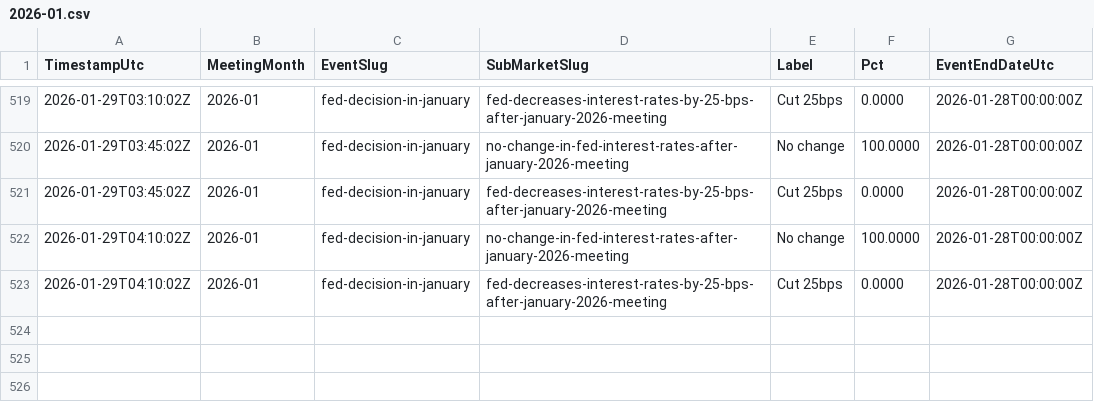
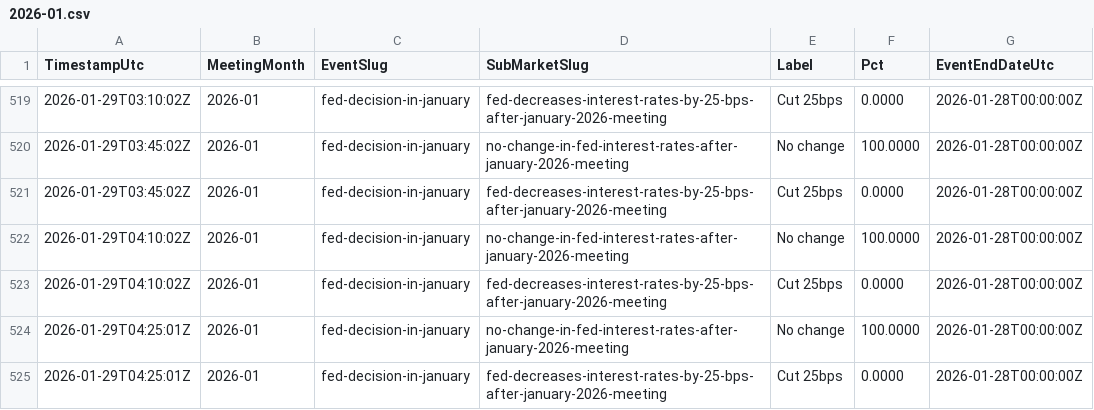
Before and after one commit to QaSH-data/econ-data, a CSV file: data/polymarket/history/2026-01.csv, drawn as a sheet; only a part is shown, gaps mark what is left out; the diff names each change by its address in the sheet, - before the commit and + after, or states it on an @@ line.

```diff
--- a/data/polymarket/history/2026-01.csv
+++ b/data/polymarket/history/2026-01.csv
+row 524: 2026-01-29T04:25:01Z | 2026-01 | fed-decision-in-january | no-change-in-fed-interest-rates-after-january-2026-meeting | No change | 100.0000 | 2026-01-28T00:00:00Z
+row 525: 2026-01-29T04:25:01Z | 2026-01 | fed-decision-in-january | fed-decreases-interest-rates-by-25-bps-after-january-2026-meeting | Cut 25bps | 0.0000 | 2026-01-28T00:00:00Z
```
Also changed, not shown: data/polymarket/fed_odds_latest.csv, data/polymarket/history/2026-03.csv, 1 other file.
